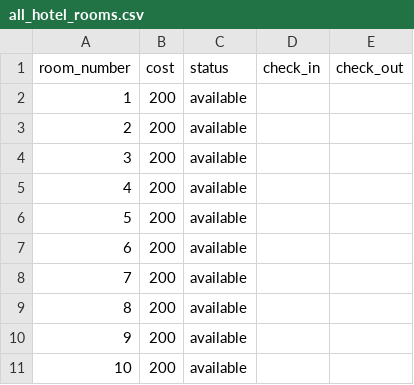
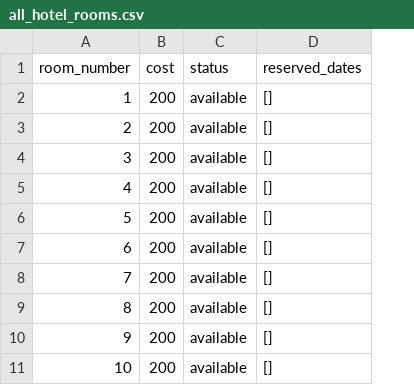
Before and after one commit to Ada-C10/hotel, a CSV file: data/all_hotel_rooms.csv, drawn as a sheet; removed rows and columns are numbered as before the commit, all else as after; the diff names each change by its address in the sheet, - before the commit and + after, or states it on an @@ line.

Commit message:
can block reserve, can block hold

```diff
--- a/data/all_hotel_rooms.csv
+++ b/data/all_hotel_rooms.csv
-column D (check_in), empty
-column E (check_out), empty
+column D (reserved_dates), rows 2-11: all []
```
Also changed, not shown: 7 other files.
